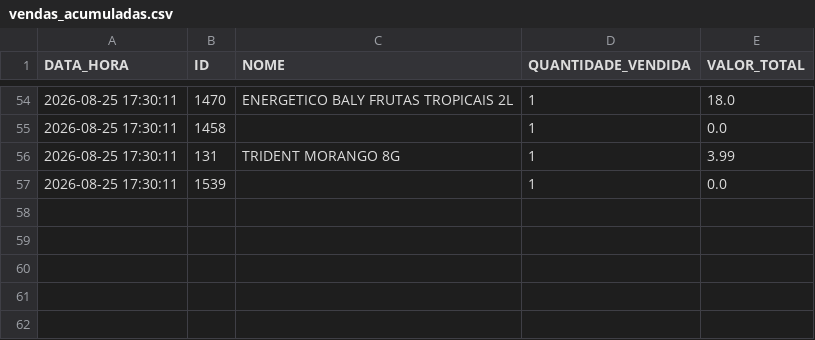
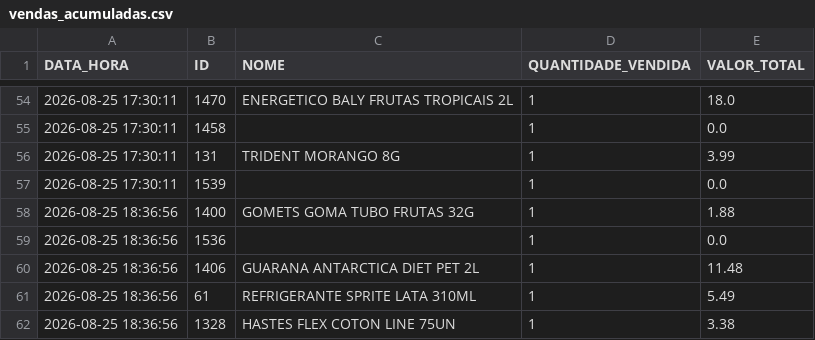
Before and after one commit to HugoSMonteiro/PesquisaMercado, a CSV file: vendas_acumuladas.csv, drawn as a sheet; only a part is shown, gaps mark what is left out.

```diff
--- a/vendas_acumuladas.csv
+++ b/vendas_acumuladas.csv
@@ -57 +57,6 @@ DATA_HORA;ID;NOME;QUANTIDADE_VENDIDA;VALOR_TOTAL
 2026-08-25 17:30:11;1539;;1;0.0
+2026-08-25 18:36:56;1400;GOMETS GOMA TUBO FRUTAS 32G;1;1.88
+2026-08-25 18:36:56;1536;;1;0.0
+2026-08-25 18:36:56;1406;GUARANA ANTARCTICA DIET PET 2L;1;11.48
+2026-08-25 18:36:56;61;REFRIGERANTE SPRITE LATA 310ML;1;5.49
+2026-08-25 18:36:56;1328;HASTES FLEX COTON LINE 75UN;1;3.38
```
Also changed, not shown: catalogo_geral.csv, catalogo_por_categoria.csv, 2 other files.
